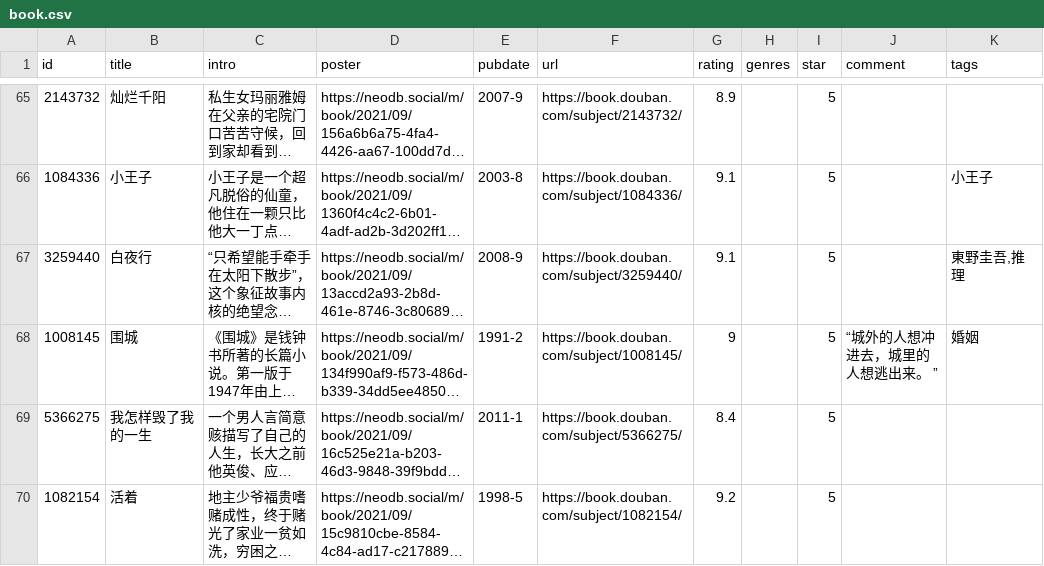
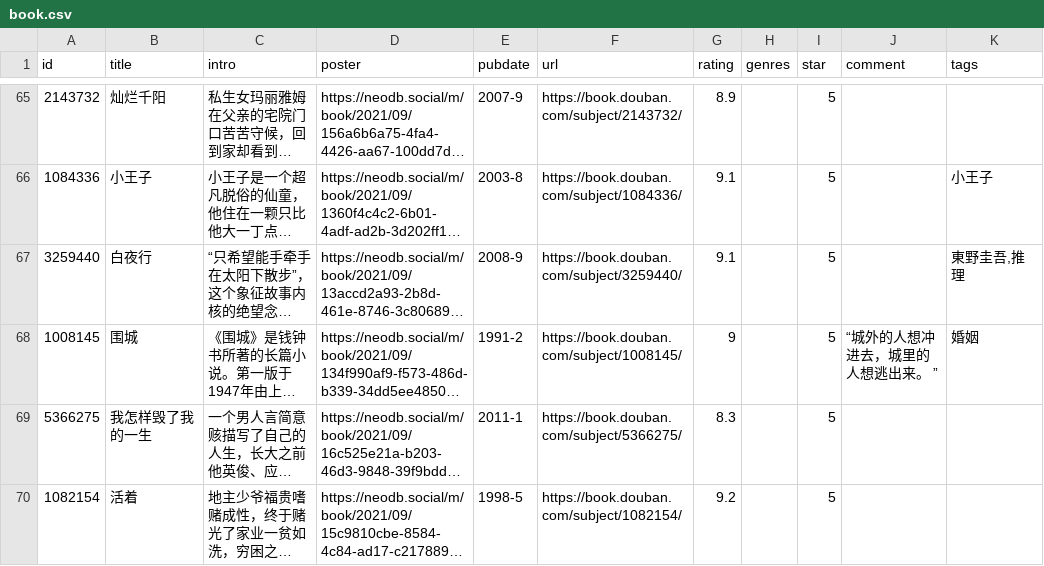
Before and after one commit to cosine00/hug00, a CSV file: assets/data/douban/book.csv, drawn as a sheet; only a part is shown, gaps mark what is left out; long unchanged cells end in …; the diff names each change by its address in the sheet, - before the commit and + after, or states it on an @@ line.

Commit message:
chore: sync douban data and fix posters

```diff
--- a/assets/data/douban/book.csv
+++ b/assets/data/douban/book.csv
-G69 (rating): 8.4
+G69 (rating): 8.3
```
